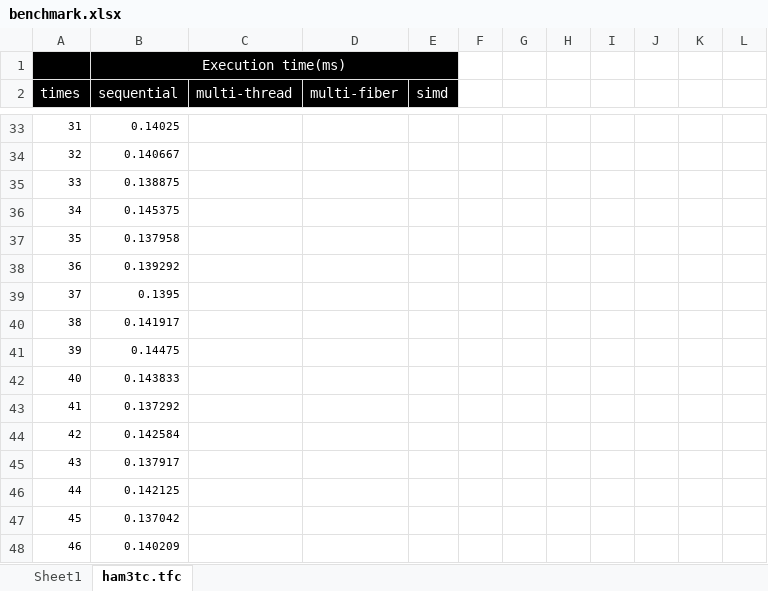
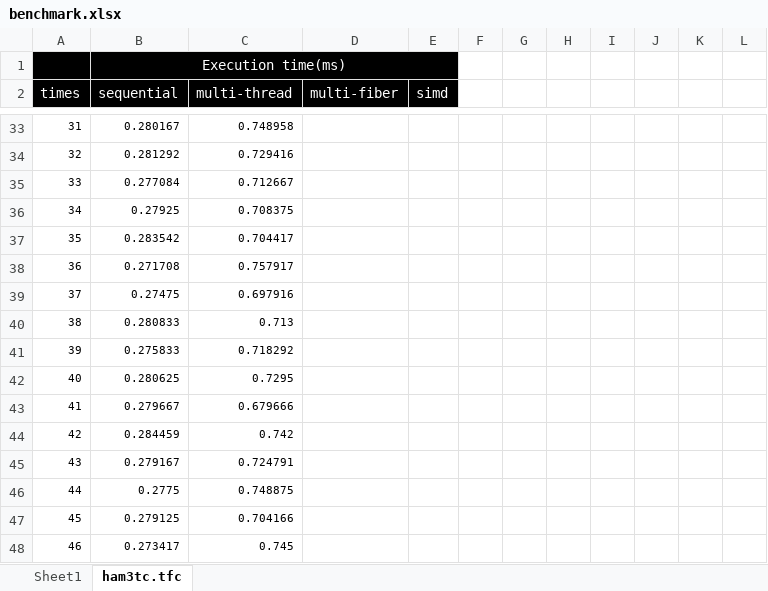
Before and after one commit to uj151133/my_quantum_simulator_with_gpu, an Excel workbook: data/benchmark.xlsx, sheet ham3tc.tfc, drawn as a sheet; only a part is shown, gaps mark what is left out; values as stored, in another font and other column widths than the file's, no borders; table styles not drawn; the diff covers the shown part only; the diff names each change by its address in the sheet, - before the commit and + after, or states it on an @@ line.

```diff
--- a/data/benchmark.xlsx (sheet ham3tc.tfc)
+++ b/data/benchmark.xlsx (sheet ham3tc.tfc)
-B33 (sequential): 0.14025
+B33 (sequential): 0.280167
-C33 (multi-thread): (empty)
+C33 (multi-thread): 0.748958
-B34 (sequential): 0.140667
+B34 (sequential): 0.281292
-C34 (multi-thread): (empty)
+C34 (multi-thread): 0.729416
-B35 (sequential): 0.138875
+B35 (sequential): 0.277084
-C35 (multi-thread): (empty)
+C35 (multi-thread): 0.712667
-B36 (sequential): 0.145375
+B36 (sequential): 0.27925
-C36 (multi-thread): (empty)
+C36 (multi-thread): 0.708375
-B37 (sequential): 0.137958
+B37 (sequential): 0.283542
-C37 (multi-thread): (empty)
+C37 (multi-thread): 0.704417
-B38 (sequential): 0.139292
+B38 (sequential): 0.271708
-C38 (multi-thread): (empty)
+C38 (multi-thread): 0.757917
-B39 (sequential): 0.1395
+B39 (sequential): 0.27475
-C39 (multi-thread): (empty)
+C39 (multi-thread): 0.697916
-B40 (sequential): 0.141917
+B40 (sequential): 0.280833
-C40 (multi-thread): (empty)
+C40 (multi-thread): 0.713
-B41 (sequential): 0.14475
+B41 (sequential): 0.275833
-C41 (multi-thread): (empty)
+C41 (multi-thread): 0.718292
-B42 (sequential): 0.143833
+B42 (sequential): 0.280625
-C42 (multi-thread): (empty)
+C42 (multi-thread): 0.7295
-B43 (sequential): 0.137292
+B43 (sequential): 0.279667
-C43 (multi-thread): (empty)
+C43 (multi-thread): 0.679666
-B44 (sequential): 0.142584
+B44 (sequential): 0.284459
-C44 (multi-thread): (empty)
+C44 (multi-thread): 0.742
-B45 (sequential): 0.137917
+B45 (sequential): 0.279167
-C45 (multi-thread): (empty)
+C45 (multi-thread): 0.724791
-B46 (sequential): 0.142125
+B46 (sequential): 0.2775
-C46 (multi-thread): (empty)
+C46 (multi-thread): 0.748875
-B47 (sequential): 0.137042
+B47 (sequential): 0.279125
-C47 (multi-thread): (empty)
+C47 (multi-thread): 0.704166
-B48 (sequential): 0.140209
+B48 (sequential): 0.273417
-C48 (multi-thread): (empty)
+C48 (multi-thread): 0.745
```
Also changed, not shown: 170 edited cells and cell formats elsewhere in this sheet, sheet Sheet1.
